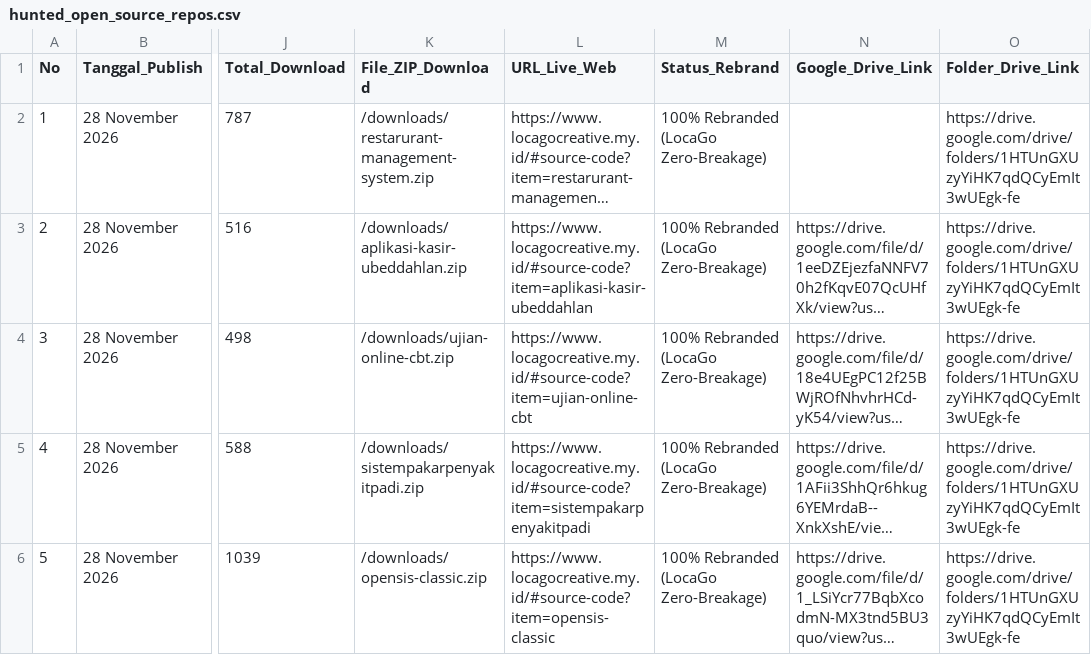
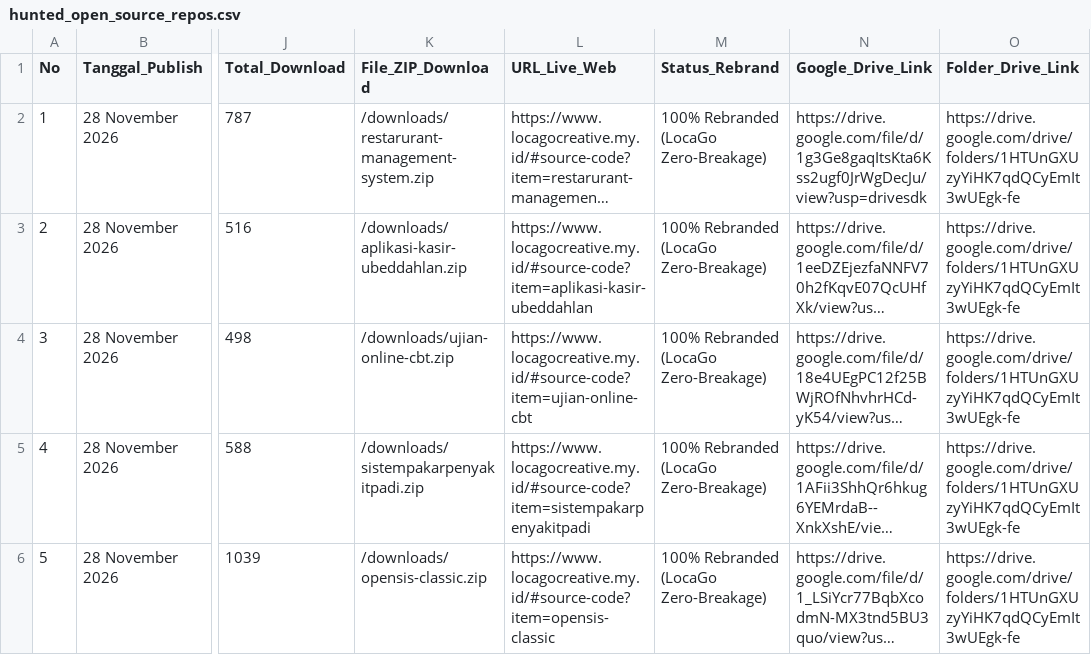
Before and after one commit to mfahmiq/LocaGo-Creative, a CSV file: public/downloads/hunted_open_source_repos.csv, drawn as a sheet; only a part is shown, gaps mark what is left out; long unchanged cells end in …; the diff names each change by its address in the sheet, - before the commit and + after, or states it on an @@ line.

Commit message:
chore(source-code): set Drive Vault link for restarurant-management-system in CSV

```diff
--- a/public/downloads/hunted_open_source_repos.csv
+++ b/public/downloads/hunted_open_source_repos.csv
-N2 (Google_Drive_Link): (empty)
+N2 (Google_Drive_Link): https://drive.google.com/file/d/1g3Ge8gaqItsKta6Kss2ugf0JrWgDecJu/view?usp=drivesdk
```
